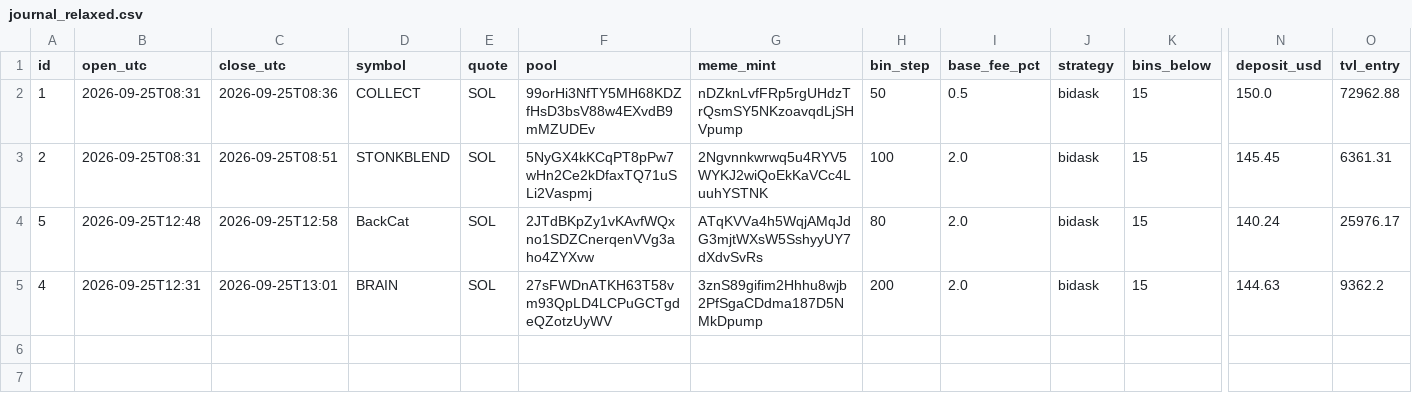
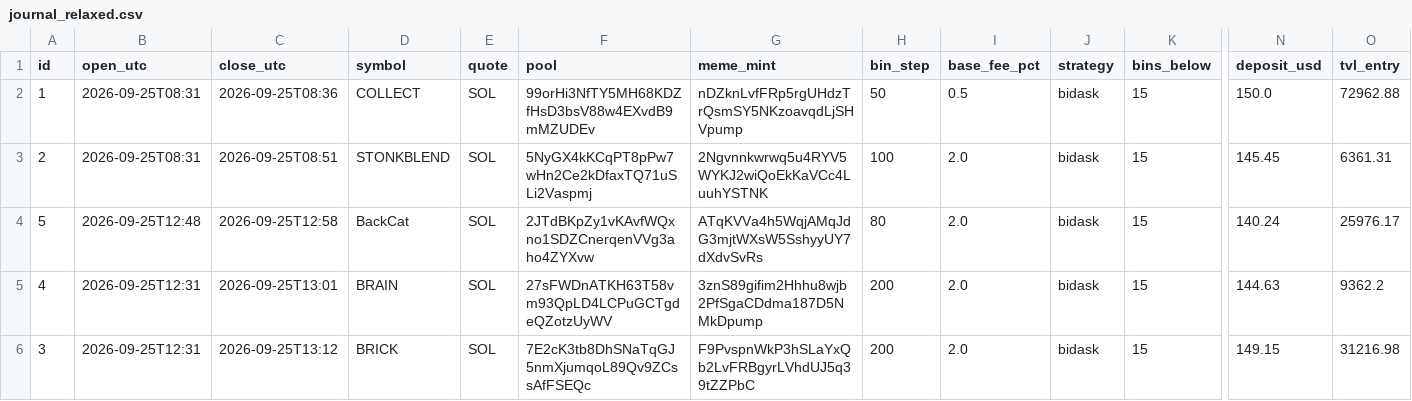
Before and after one commit to alexxmiasoedov-beep/romanovdecor-site, a CSV file: meteora/journal_relaxed.csv, drawn as a sheet; only a part is shown, gaps mark what is left out; rows hold the shown columns only; the diff names each change by its address in the sheet, - before the commit and + after, or states it on an @@ line.

```diff
--- a/meteora/journal_relaxed.csv
+++ b/meteora/journal_relaxed.csv
+row 6: 3 | 2026-09-25T12:31 | 2026-09-25T13:12 | BRICK | SOL | 7E2cK3tb8DhSNaTqGJ5nmXjumqoL89Qv9ZCssAfFSEQc | F9PvspnWkP3hSLaYxQb2LvFRBgyrLVhdUJ5q39tZZPbC | 200 | 2.0 | bidask | 15 | 149.15 | 31216.98
```
Also changed, not shown: 4 other files.
